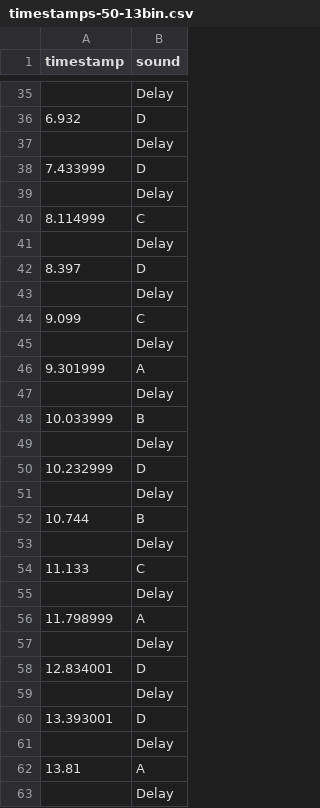
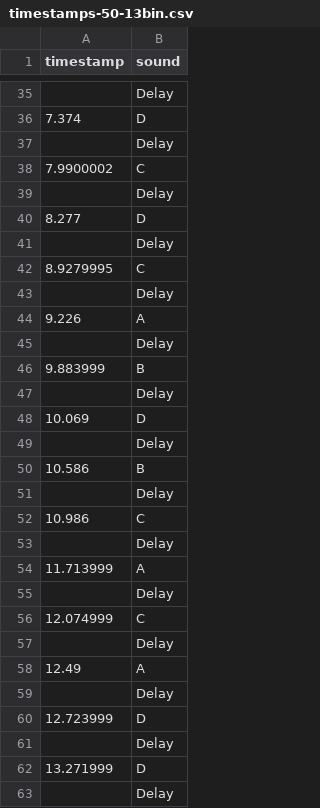
Before and after one commit to allysonaberg/SYDE-362-Machine-Noise-ML, a CSV file: WORKING/data/timestamps-50-13bin.csv, drawn as a sheet; only a part is shown, gaps mark what is left out; the diff covers the shown part only.

```diff
--- a/WORKING/data/timestamps-50-13bin.csv
+++ b/WORKING/data/timestamps-50-13bin.csv
@@ -35,29 +35,29 @@ timestamp,sound
 ,Delay
-6.932,D
+7.374,D
 ,Delay
-7.433999,D
+7.9900002,C
 ,Delay
-8.114999,C
+8.277,D
 ,Delay
-8.397,D
+8.9279995,C
 ,Delay
-9.099,C
+9.226,A
 ,Delay
-9.301999,A
+9.883999,B
 ,Delay
-10.033999,B
+10.069,D
 ,Delay
-10.232999,D
+10.586,B
 ,Delay
-10.744,B
+10.986,C
 ,Delay
-11.133,C
+11.713999,A
 ,Delay
-11.798999,A
+12.074999,C
 ,Delay
-12.834001,D
+12.49,A
 ,Delay
-13.393001,D
+12.723999,D
 ,Delay
-13.81,A
+13.271999,D
 ,Delay
```
Also changed, not shown: 23 added rows, 21 removed rows and 2 edited cells elsewhere in this file, WORKING/data/timestamps-50-20bin.csv, WORKING/data/timestamps-50-7bin.csv, 26 other files.
